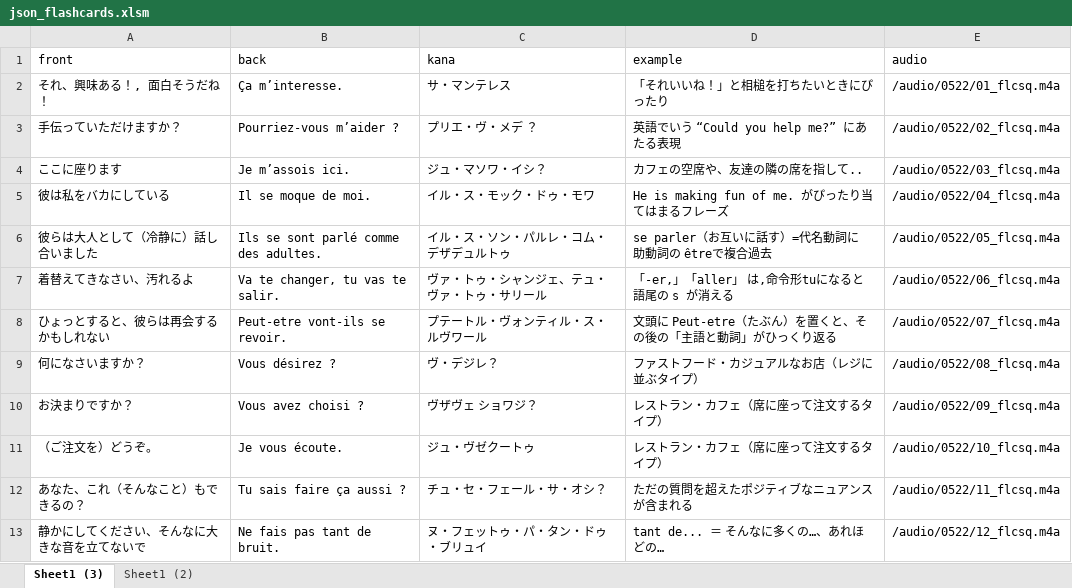
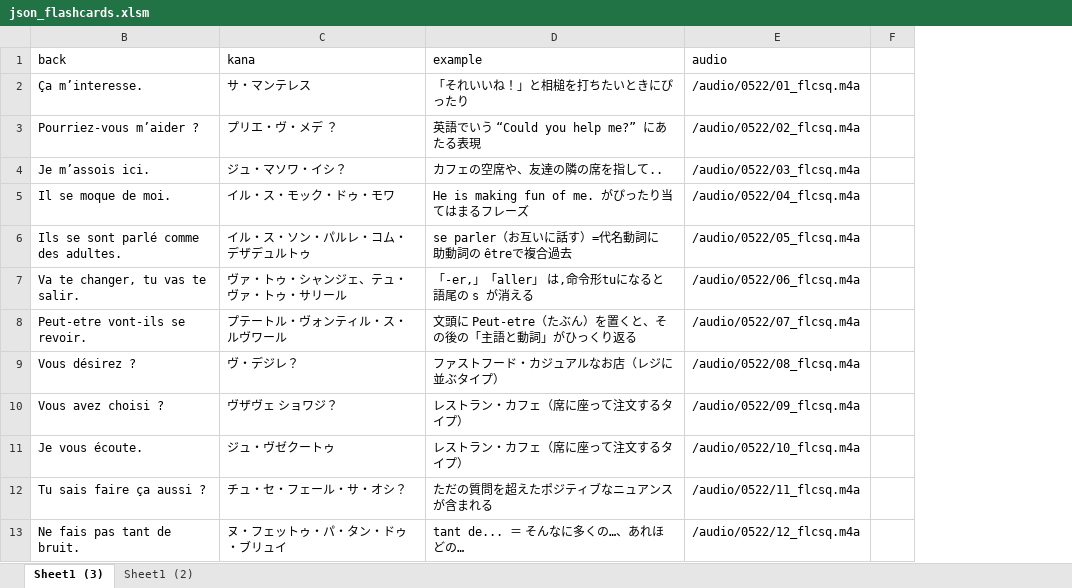
Before and after one commit to mnogress/docker_safe, an Excel workbook: flashcardsq3/json_flashcards.xlsm, sheet Sheet1 (3), drawn as a sheet; only a part is shown; values as stored, in another font and other column widths than the file's, no borders; removed rows and columns are numbered as before the commit, all else as after; the diff names each change by its address in the sheet, - before the commit and + after, or states it on an @@ line.

```diff
--- a/flashcardsq3/json_flashcards.xlsm (sheet Sheet1 (3))
+++ b/flashcardsq3/json_flashcards.xlsm (sheet Sheet1 (3))
@@ column A (front) hidden, rows 2-13: それ、興味ある！, 面白そうだね！ | 手伝っていただけますか？ | ここに座ります | 彼は私をバカにしている | 彼らは大人として（冷静に）話し合いました | 着替えてきなさい、汚れるよ | ひょっとすると、彼らは再会するかもしれない | 何になさいますか？ | お決まりですか？ | （ご注文を）どうぞ。 | あなた、これ（そんなこと）もできるの？ | 静かにしてください、そんなに大きな音を立てないで @@
+column F, empty
```
Also changed, not shown: 10 other files.
